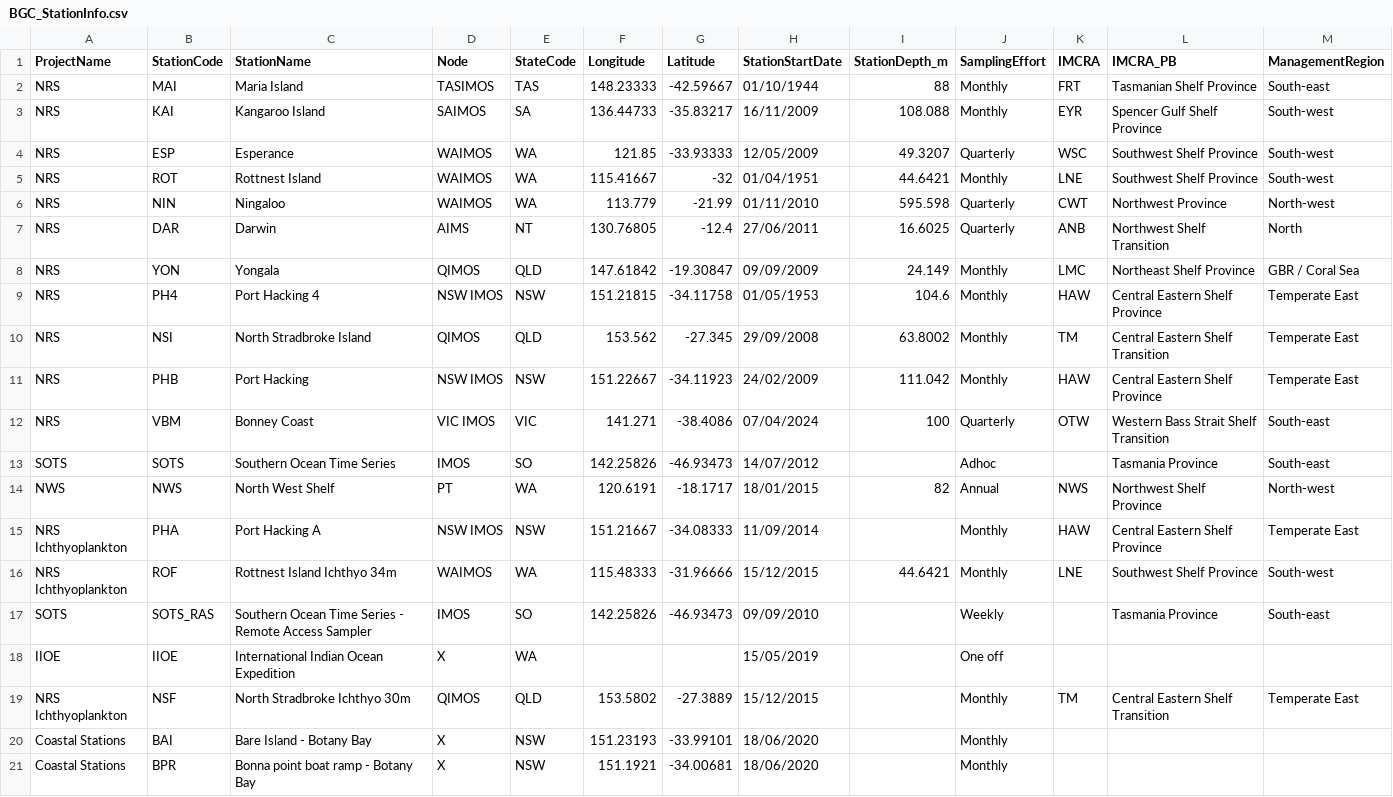
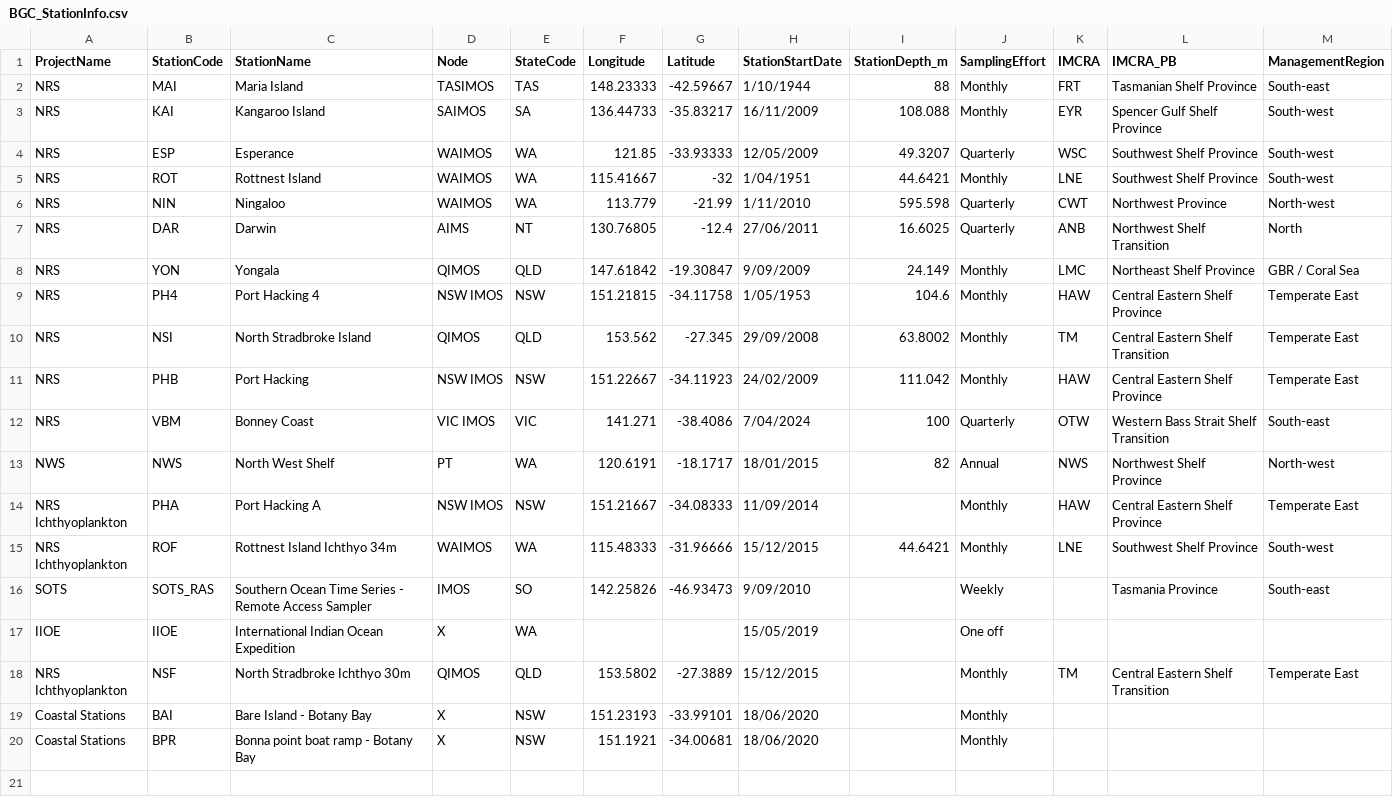
Before and after one commit to PlanktonTeam/planktonr, a CSV file: inst/extdata/BGC_StationInfo.csv, drawn as a sheet.

Commit message:
Update BGC_StationInfo.csv
Removing second SOTS station we don't use

```diff
--- a/inst/extdata/BGC_StationInfo.csv
+++ b/inst/extdata/BGC_StationInfo.csv
@@ -1,14 +1,13 @@
 ProjectName,StationCode,StationName,Node,StateCode,Longitude,Latitude,StationStartDate,StationDepth_m,SamplingEffort,IMCRA,IMCRA_PB,ManagementRegion
-NRS,MAI,Maria Island,TASIMOS,TAS,148.23333,-42.59667,01/10/1944,88,Monthly,FRT,Tasmanian Shelf Province,South-east
+NRS,MAI,Maria Island,TASIMOS,TAS,148.23333,-42.59667,1/10/1944,88,Monthly,FRT,Tasmanian Shelf Province,South-east
 NRS,KAI,Kangaroo Island,SAIMOS,SA,136.44733,-35.83217,16/11/2009,108.088,Monthly,EYR,Spencer Gulf Shelf Province,South-west
 NRS,ESP,Esperance,WAIMOS,WA,121.85,-33.93333,12/05/2009,49.3207,Quarterly,WSC,Southwest Shelf Province,South-west
-NRS,ROT,Rottnest Island,WAIMOS,WA,115.41667,-32,01/04/1951,44.6421,Monthly,LNE,Southwest Shelf Province,South-west
-NRS,NIN,Ningaloo,WAIMOS,WA,113.779,-21.99,01/11/2010,595.598,Quarterly,CWT,Northwest Province,North-west
+NRS,ROT,Rottnest Island,WAIMOS,WA,115.41667,-32,1/04/1951,44.6421,Monthly,LNE,Southwest Shelf Province,South-west
+NRS,NIN,Ningaloo,WAIMOS,WA,113.779,-21.99,1/11/2010,595.598,Quarterly,CWT,Northwest Province,North-west
 NRS,DAR,Darwin,AIMS,NT,130.76805,-12.4,27/06/2011,16.6025,Quarterly,ANB,Northwest Shelf Transition,North
-NRS,YON,Yongala,QIMOS,QLD,147.61842,-19.30847,09/09/2009,24.149,Monthly,LMC,Northeast Shelf Province,GBR / Coral Sea
-NRS,PH4,Port Hacking 4,NSW IMOS,NSW,151.21815,-34.11758,01/05/1953,104.6,Monthly,HAW,Central Eastern Shelf Province,Temperate East
+NRS,YON,Yongala,QIMOS,QLD,147.61842,-19.30847,9/09/2009,24.149,Monthly,LMC,Northeast Shelf Province,GBR / Coral Sea
+NRS,PH4,Port Hacking 4,NSW IMOS,NSW,151.21815,-34.11758,1/05/1953,104.6,Monthly,HAW,Central Eastern Shelf Province,Temperate East
 NRS,NSI,North Stradbroke Island,QIMOS,QLD,153.562,-27.345,29/09/2008,63.8002,Monthly,TM,Central Eastern Shelf Transition,Temperate East
 NRS,PHB,Port Hacking,NSW IMOS,NSW,151.22667,-34.11923,24/02/2009,111.042,Monthly,HAW,Central Eastern Shelf Province,Temperate East
-NRS,VBM,Bonney Coast,VIC IMOS,VIC,141.271,-38.4086,07/04/2024,100,Quarterly,OTW,Western Bass Strait Shelf Transition,South-east
-SOTS,SOTS,Southern Ocean Time Series,IMOS,SO,142.25826,-46.93473,14/07/2012,,Adhoc,,Tasmania Province,South-east
+NRS,VBM,Bonney Coast,VIC IMOS,VIC,141.271,-38.4086,7/04/2024,100,Quarterly,OTW,Western Bass Strait Shelf Transition,South-east
 NWS,NWS,North West Shelf,PT,WA,120.6191,-18.1717,18/01/2015,82,Annual,NWS,Northwest Shelf Province,North-west
@@ -16,3 +15,3 @@ NRS Ichthyoplankton,PHA,Port Hacking A,NSW IMOS,NSW,151.21667,-34.08333,11/09/20
 NRS Ichthyoplankton,ROF,Rottnest Island Ichthyo 34m,WAIMOS,WA,115.48333,-31.96666,15/12/2015,44.6421,Monthly,LNE,Southwest Shelf Province,South-west
-SOTS,SOTS_RAS,Southern Ocean Time Series - Remote Access Sampler,IMOS,SO,142.25826,-46.93473,09/09/2010,,Weekly,,Tasmania Province,South-east
+SOTS,SOTS_RAS,Southern Ocean Time Series - Remote Access Sampler,IMOS,SO,142.25826,-46.93473,9/09/2010,,Weekly,,Tasmania Province,South-east
 IIOE,IIOE,International Indian Ocean Expedition,X,WA,,,15/05/2019,,One off,,,
```
